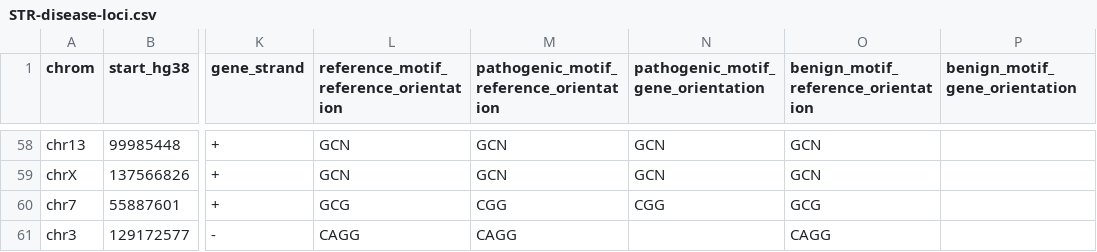
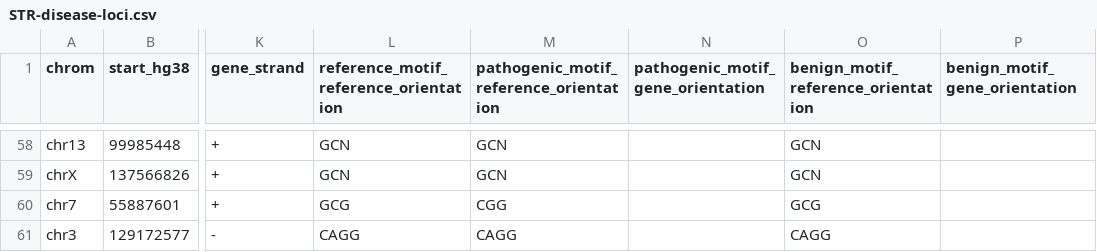
Before and after one commit to dashnowlab/STRchive, a CSV file: data/STR-disease-loci.csv, drawn as a sheet; only a part is shown, gaps mark what is left out; the diff covers the shown part only; the diff names each change by its address in the sheet, - before the commit and + after, or states it on an @@ line.

```diff
--- a/data/STR-disease-loci.csv
+++ b/data/STR-disease-loci.csv
-N58:N59: GCN
+N58:N59: (empty)
-N60: CGG
+N60: (empty)
```
Also changed, not shown: 36 edited cells elsewhere in this file, data/updated_in_progress_STR-disease-loci.csv, 1 other file.
